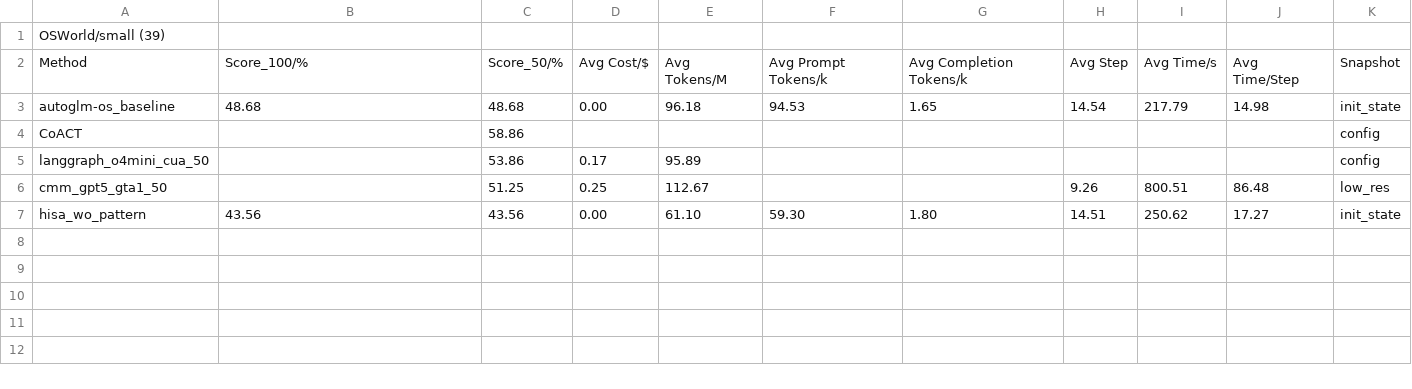
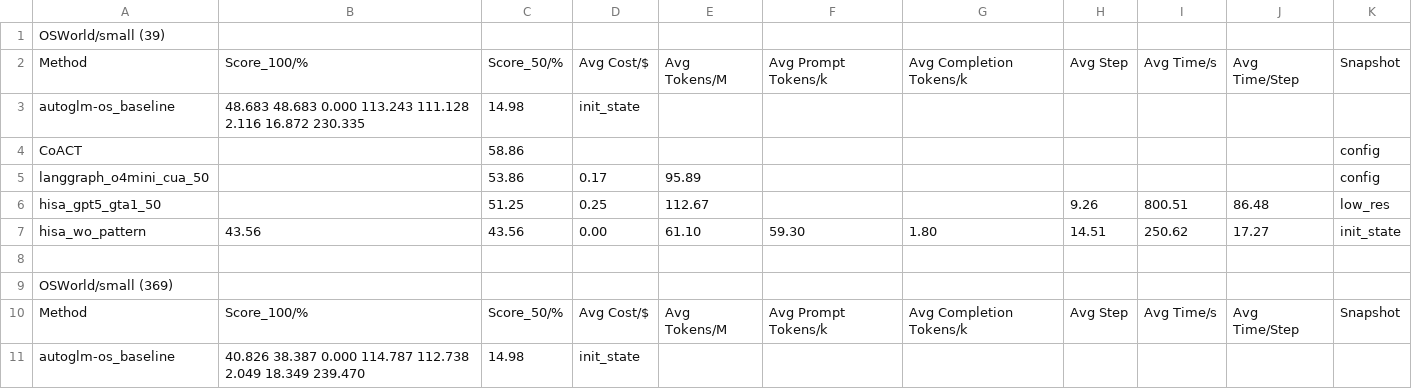
Before and after one commit to liweim/ComputerRL, a CSV file: result.csv, drawn as a sheet.

```diff
--- a/result.csv
+++ b/result.csv
@@ -2,6 +2,10 @@ OSWorld/small (39)
 Method	Score_100/%	Score_50/%	Avg Cost/$	Avg Tokens/M	Avg Prompt Tokens/k	Avg Completion Tokens/k	Avg Step	Avg Time/s	Avg Time/Step	Snapshot
-autoglm-os_baseline	48.68 	48.68 	0.00 	96.18 	94.53 	1.65 	14.54 	217.79 	14.98 	init_state
+autoglm-os_baseline	48.683  48.683  0.000   113.243 111.128 2.116   16.872  230.335 	14.98 	init_state
 CoACT		58.86 								config
 langgraph_o4mini_cua_50		53.86 	0.17 	95.89 						config
-cmm_gpt5_gta1_50		51.25 	0.25 	112.67 			9.26 	800.51 	86.48 	low_res
+hisa_gpt5_gta1_50		51.25 	0.25 	112.67 			9.26 	800.51 	86.48 	low_res
 hisa_wo_pattern	43.56 	43.56 	0.00 	61.10 	59.30 	1.80 	14.51 	250.62 	17.27 	init_state
+										
+OSWorld/small (369)										
+Method	Score_100/%	Score_50/%	Avg Cost/$	Avg Tokens/M	Avg Prompt Tokens/k	Avg Completion Tokens/k	Avg Step	Avg Time/s	Avg Time/Step	Snapshot
+autoglm-os_baseline	40.826  38.387  0.000   114.787 112.738 2.049   18.349  239.470 	14.98 	init_state
```
Also changed, not shown: 6 other files.
